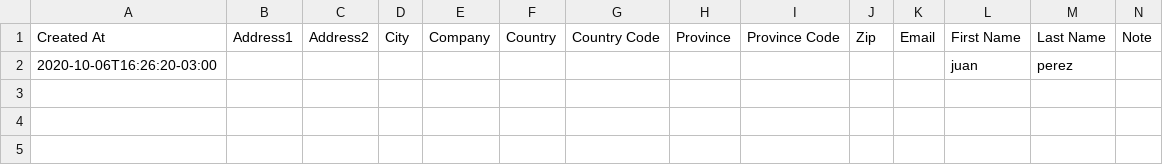
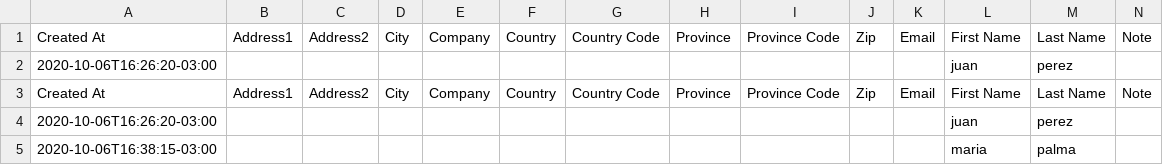
Before and after one commit to Sud-Austral/dropbox_to_github, a CSV file: data.csv, drawn as a sheet; only a part is shown; rows hold the shown columns only; the diff names each change by its address in the sheet, - before the commit and + after, or states it on an @@ line.

Commit message:
Cliente Actualizado

```diff
--- a/data.csv
+++ b/data.csv
+row 3: Created At | Address1 | Address2 | City | Company | Country | Country Code | Province | Province Code | Zip | Email | First Name | Last Name | Note
+row 4: 2020-10-06T16:26:20-03:00 |  |  |  |  |  |  |  |  |  |  | juan | perez
+row 5: 2020-10-06T16:38:15-03:00 |  |  |  |  |  |  |  |  |  |  | maria | palma
```
